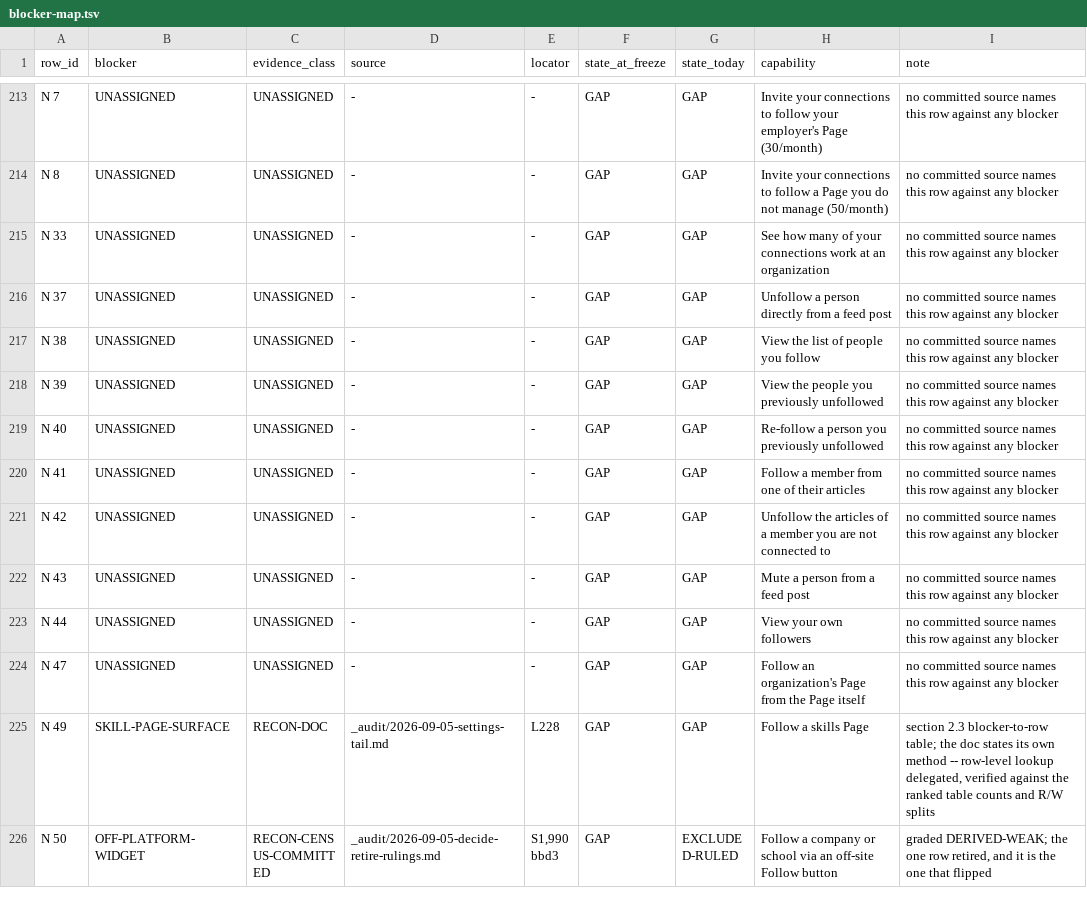
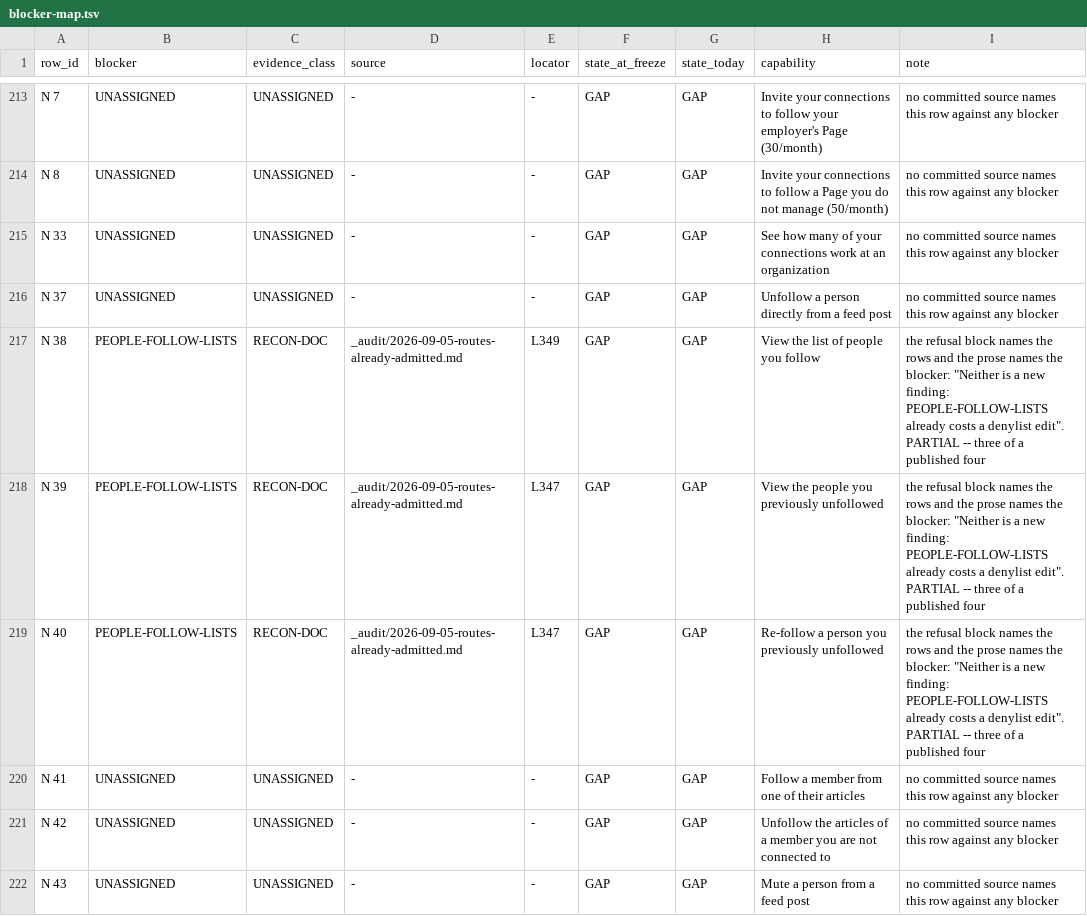
Before and after one commit to Sundeepg98/linkedin-mcp, a TSV file: _audit/_census/blocker-map.tsv, drawn as a sheet; only a part is shown, gaps mark what is left out; the shorter side is filled out with more unchanged rows.

```diff
--- a/_audit/_census/blocker-map.tsv
+++ b/_audit/_census/blocker-map.tsv
@@ -216,5 +216,5 @@ N 33	UNASSIGNED	UNASSIGNED	-	-	GAP	GAP	See how many of your connections work at
 N 37	UNASSIGNED	UNASSIGNED	-	-	GAP	GAP	Unfollow a person directly from a feed post	no committed source names this row against any blocker
-N 38	UNASSIGNED	UNASSIGNED	-	-	GAP	GAP	View the list of people you follow	no committed source names this row against any blocker
-N 39	UNASSIGNED	UNASSIGNED	-	-	GAP	GAP	View the people you previously unfollowed	no committed source names this row against any blocker
-N 40	UNASSIGNED	UNASSIGNED	-	-	GAP	GAP	Re-follow a person you previously unfollowed	no committed source names this row against any blocker
+N 38	PEOPLE-FOLLOW-LISTS	RECON-DOC	_audit/2026-09-05-routes-already-admitted.md	L349	GAP	GAP	View the list of people you follow	the refusal block names the rows and the prose names the blocker: "Neither is a new finding: PEOPLE-FOLLOW-LISTS already costs a denylist edit". PARTIAL -- three of a published four
+N 39	PEOPLE-FOLLOW-LISTS	RECON-DOC	_audit/2026-09-05-routes-already-admitted.md	L347	GAP	GAP	View the people you previously unfollowed	the refusal block names the rows and the prose names the blocker: "Neither is a new finding: PEOPLE-FOLLOW-LISTS already costs a denylist edit". PARTIAL -- three of a published four
+N 40	PEOPLE-FOLLOW-LISTS	RECON-DOC	_audit/2026-09-05-routes-already-admitted.md	L347	GAP	GAP	Re-follow a person you previously unfollowed	the refusal block names the rows and the prose names the blocker: "Neither is a new finding: PEOPLE-FOLLOW-LISTS already costs a denylist edit". PARTIAL -- three of a published four
 N 41	UNASSIGNED	UNASSIGNED	-	-	GAP	GAP	Follow a member from one of their articles	no committed source names this row against any blocker
```
Also changed, not shown: _audit/_census/blocker-assignments.tsv, 2 other files.
